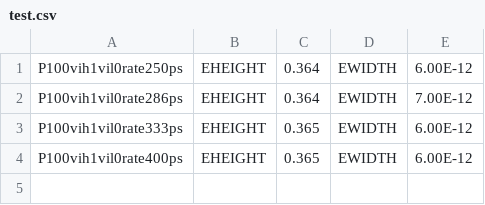
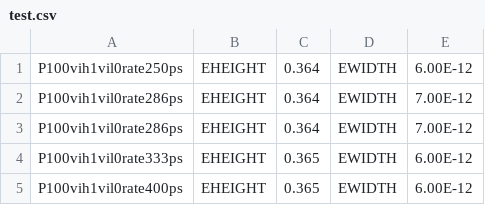
Before and after one commit to ri003074/Python3, a CSV file: src/utils/9g/sample_log/test.csv, drawn as a sheet.

```diff
--- a/src/utils/9g/sample_log/test.csv
+++ b/src/utils/9g/sample_log/test.csv
@@ -2,2 +2,3 @@
 P100vih1vil0rate286ps,EHEIGHT,0.364,EWIDTH,7.00E-12
+P100vih1vil0rate286ps,EHEIGHT,0.364,EWIDTH,7.00E-12
 P100vih1vil0rate333ps,EHEIGHT,0.365,EWIDTH,6.00E-12
```
Also changed, not shown: src/pandas/data/wavedata3.csv, 1 other file.
